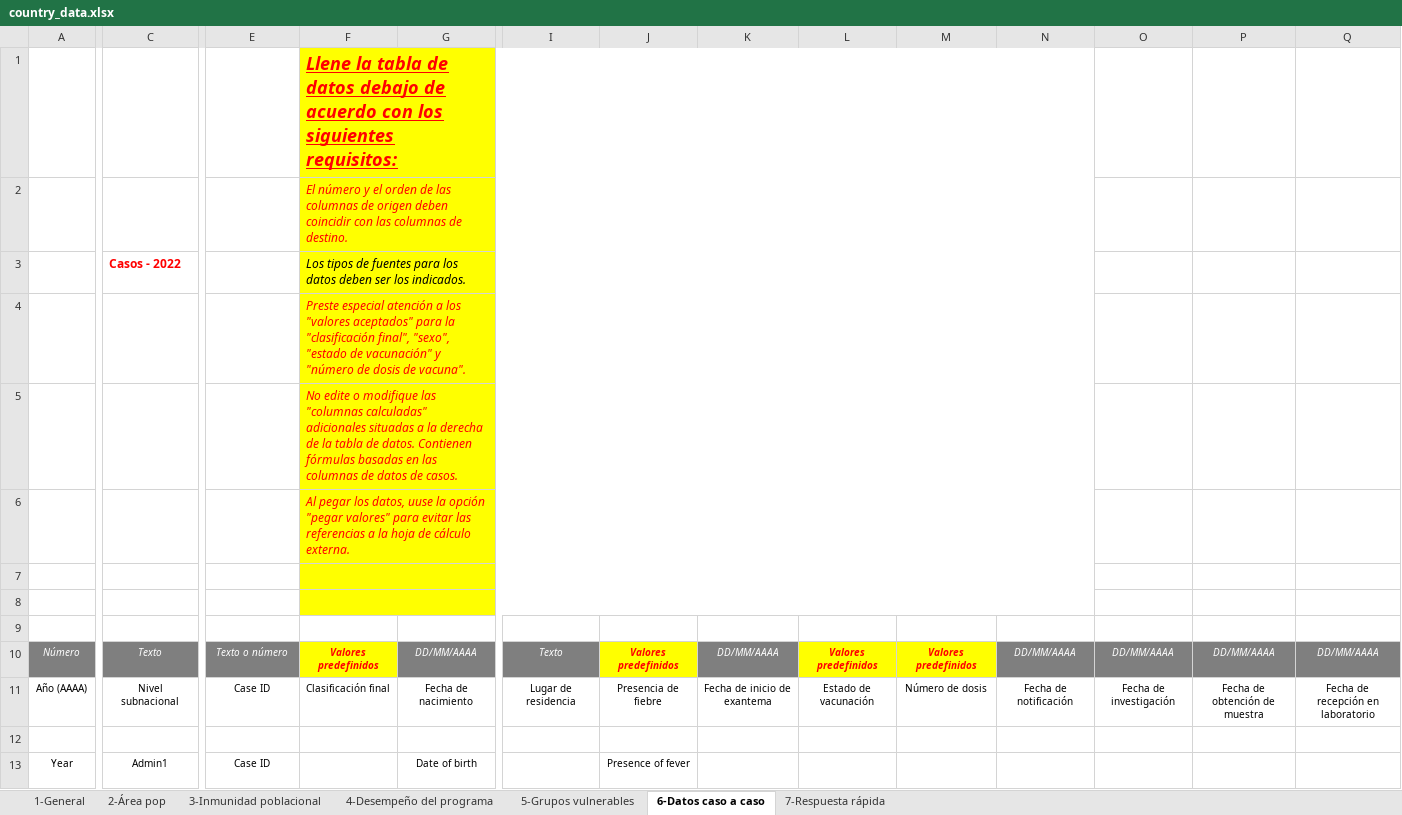
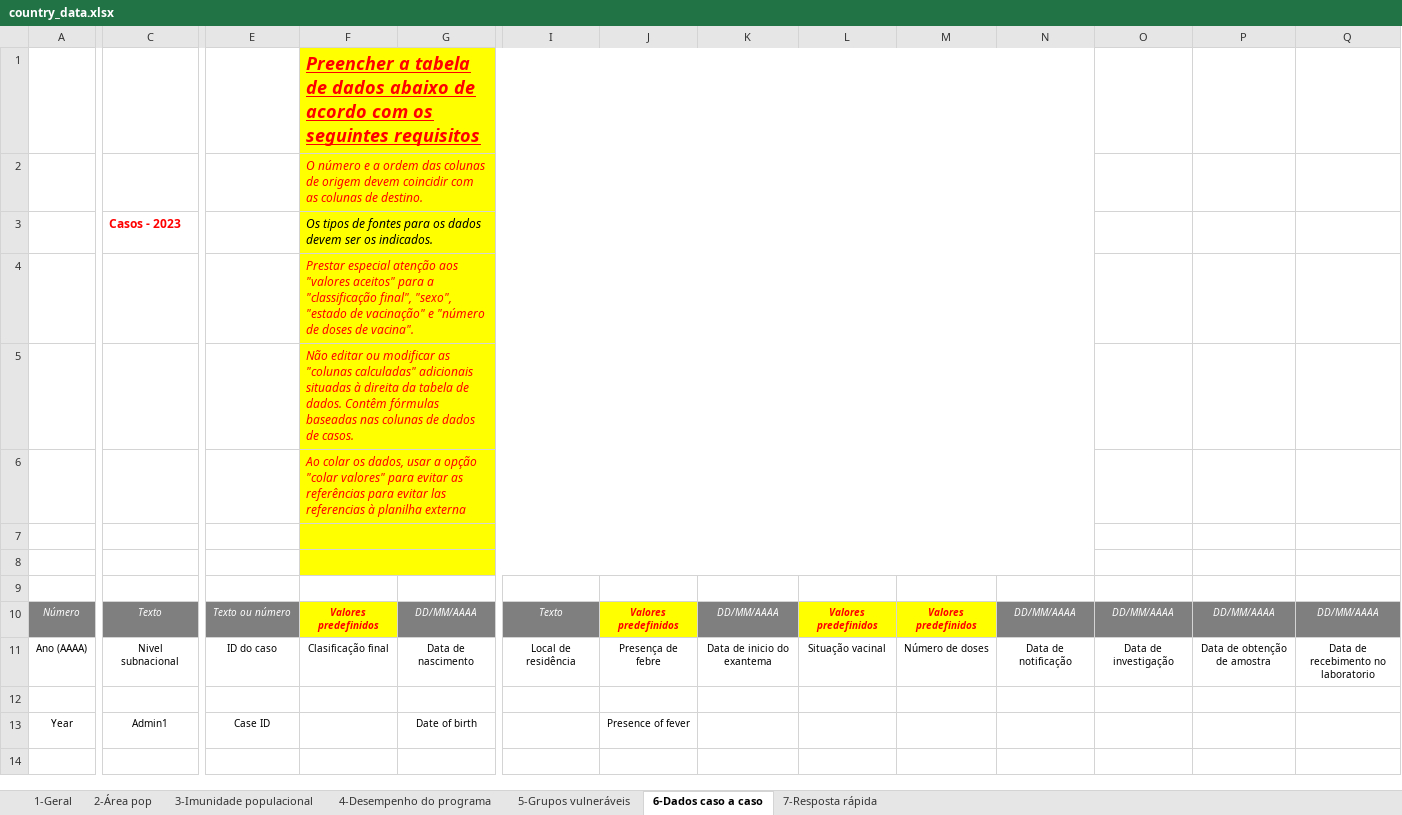
Before and after one commit to IM-Data-PAHO/mr-risk-assessment-regional, an Excel workbook: templates/PORT/country_data.xlsx, sheet 6-Dados caso a caso, drawn as a sheet; only a part is shown, gaps mark what is left out; the shorter side is filled out with more unchanged rows; values as stored, in another font and other column widths than the file's, no borders; table styles not drawn; the diff covers the shown part only; the diff names each change by its address in the sheet, - before the commit and + after, or states it on an @@ line.

Commit message:
Updated country_data in portuguese

```diff
--- a/templates/PORT/country_data.xlsx (sheet 6-Dados caso a caso)
+++ b/templates/PORT/country_data.xlsx (sheet 6-Dados caso a caso)
-sheet tab: 1-General
+sheet tab: 1-Geral
-sheet tab: 3-Inmunidad poblacional
+sheet tab: 3-Imunidade populacional
-sheet tab: 4-Desempeño del programa
+sheet tab: 4-Desempenho do programa
-sheet tab: 5-Grupos vulnerables
+sheet tab: 5-Grupos vulneráveis
-sheet tab: 6-Datos caso a caso
+sheet tab: 6-Dados caso a caso
-sheet tab: 7-Respuesta rápida
+sheet tab: 7-Resposta rápida
-F1: Llene la tabla de datos debajo de acuerdo con los siguientes requisitos:
+F1: Preencher a tabela de dados abaixo de acordo com os seguintes requisitos
-F2: El número y el orden de las columnas de origen deben coincidir con las columnas de destino.
+F2: O número e a ordem das colunas de origem devem coincidir com as colunas de destino.
-C3: Casos - 2022
+C3: Casos - 2023
-F3: Los tipos de fuentes para los datos deben ser los indicados.
+F3: Os tipos de fontes para os dados devem ser os indicados.
-F4: Preste especial atención a los "valores aceptados" para la "clasificación final", "sexo", "estado de vacunación" y "número de dosis de vacuna".
+F4: Prestar especial atenção aos "valores aceitos" para a "classificação final", "sexo", "estado de vacinação" e "número de doses de vacina".
-F5: No edite o modifique las "columnas calculadas" adicionales situadas a la derecha de la tabla de datos. Contienen fórmulas basadas en las columnas de datos de casos.
+F5: Não editar ou modificar as "colunas calculadas" adicionais situadas à direita da tabela de dados. Contêm fórmulas baseadas nas colunas de dados de casos.
-F6: Al pegar los datos, uuse la opción "pegar valores" para evitar las referencias a la hoja de cálculo externa.
+F6: Ao colar os dados, usar a opção "colar valores" para evitar as referências para evitar las referencias à planilha externa
-E10: Texto o número
+E10: Texto ou número
-A11: Año (AAAA)
+A11: Ano (AAAA)
-E11: Case ID
+E11: ID do caso
-F11: Clasificación final
+F11: Clasificação final
-G11: Fecha de nacimiento
+G11: Data de nascimento
-I11: Lugar de residencia
+I11: Local de residência
-J11: Presencia de fiebre
+J11: Presença de febre
-K11: Fecha de inicio de exantema
+K11: Data de inicio do exantema
-L11: Estado de vacunación
+L11: Situação vacinal
-M11: Número de dosis
+M11: Número de doses
-N11: Fecha de notificación
+N11: Data de notificação
-O11: Fecha de investigación
+O11: Data de investigação
-P11: Fecha de obtención de muestra
+P11: Data de obtenção de amostra
-Q11: Fecha de recepción en laboratorio
+Q11: Data de recebimento no laboratorio
```
Also changed, not shown: 2 edited cells elsewhere in this sheet, sheet 4-Desempenho do programa, sheet 5-Grupos vulneráveis, sheet 3-Imunidade populacional, sheet 1-Geral, sheet 2-Área pop, sheet 7-Resposta rápida, formulas that keep their value.
